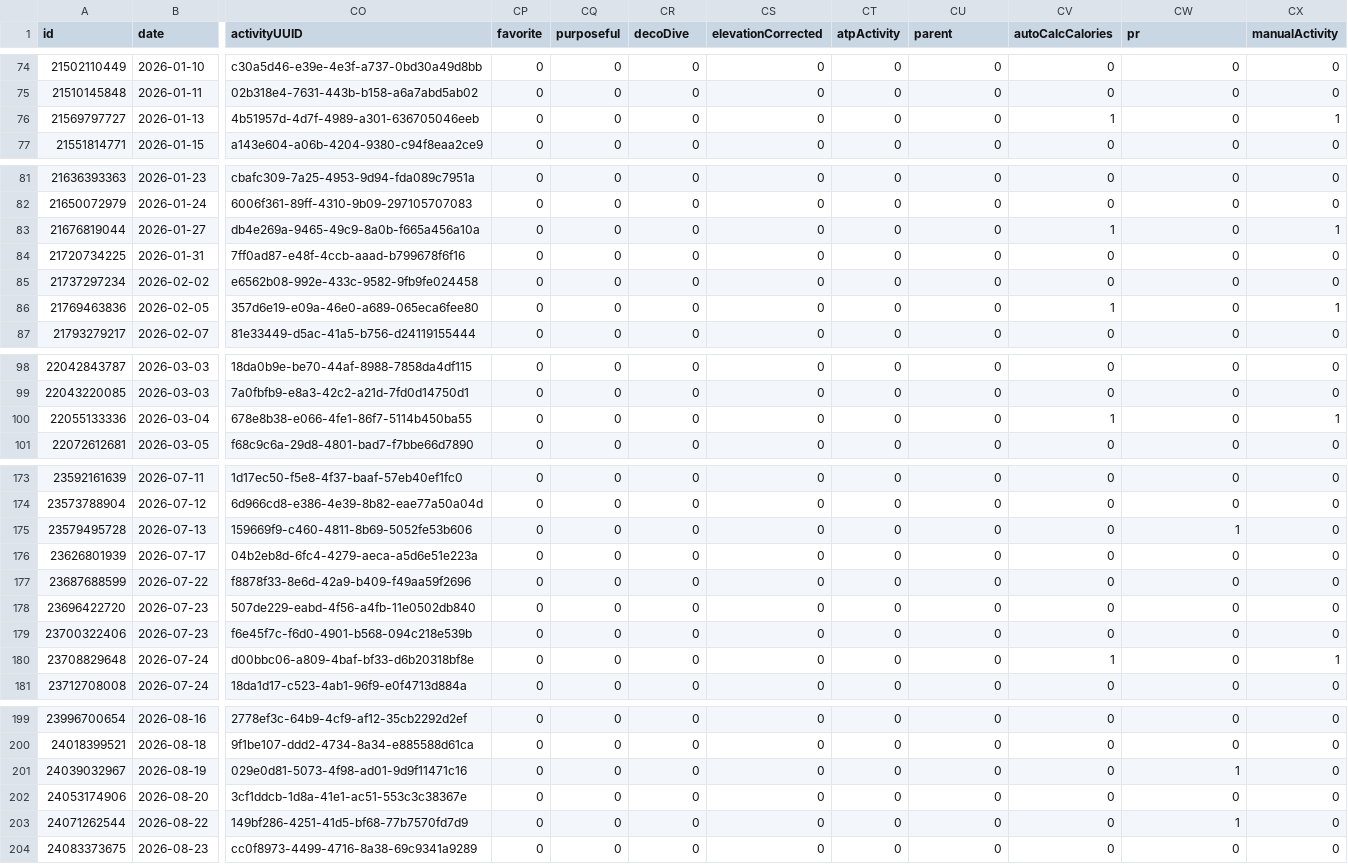
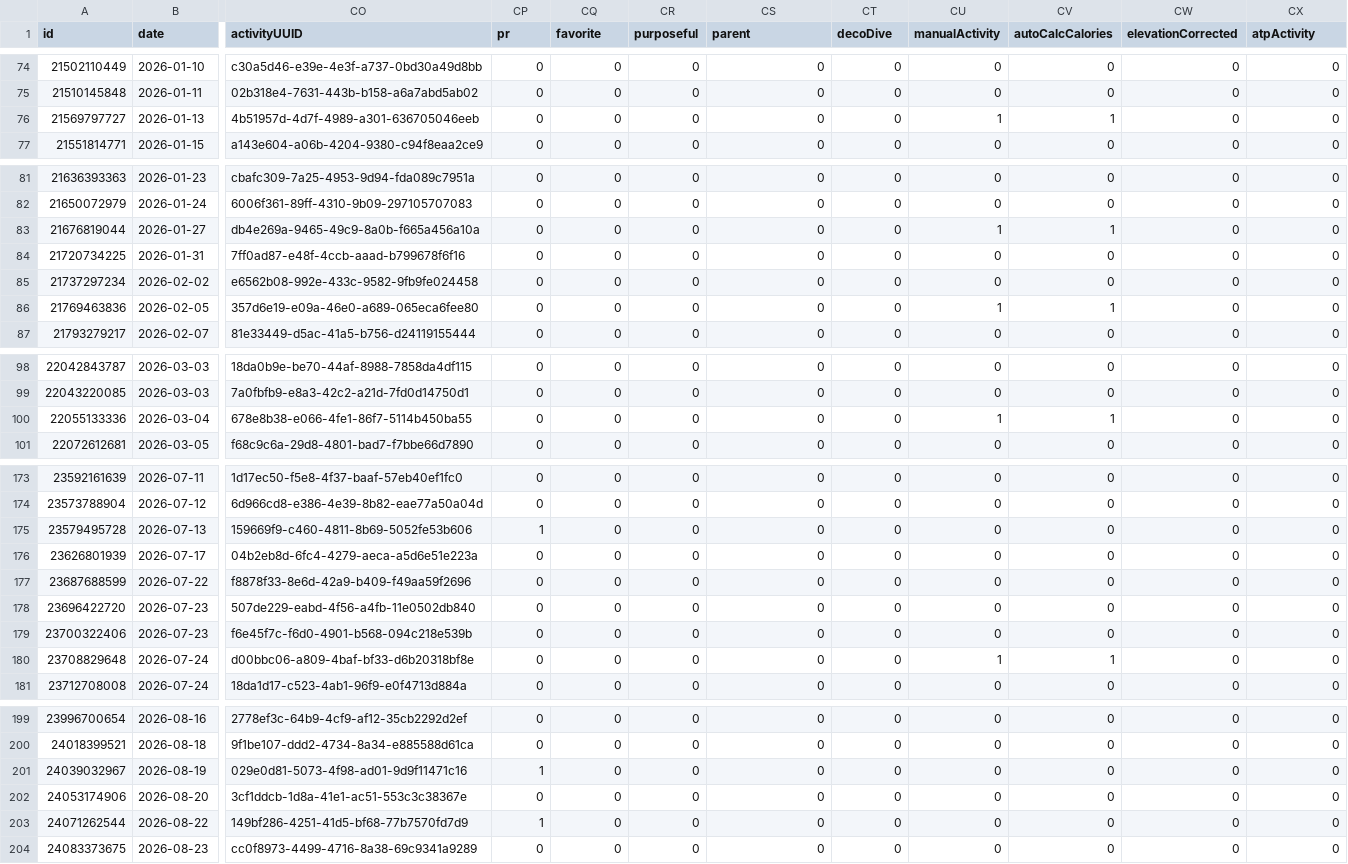
Before and after one commit to nicolasmahut-ui/garmin-data, a CSV file: activites.csv, drawn as a sheet; only a part is shown, gaps mark what is left out; the diff covers the shown part only; the diff names each change by its address in the sheet, - before the commit and + after, or states it on an @@ line.

```diff
--- a/activites.csv
+++ b/activites.csv
-CP1: favorite
+CP1: pr
-CQ1: purposeful
+CQ1: favorite
-CR1: decoDive
+CR1: purposeful
-CS1: elevationCorrected
+CS1: parent
-CT1: atpActivity
+CT1: decoDive
-CU1: parent
+CU1: manualActivity
-CW1: pr
+CW1: elevationCorrected
-CX1: manualActivity
+CX1: atpActivity
-CU76 (manualActivity): 0
+CU76 (manualActivity): 1
-CX76 (atpActivity): 1
+CX76 (atpActivity): 0
-CU83 (manualActivity): 0
+CU83 (manualActivity): 1
-CX83 (atpActivity): 1
+CX83 (atpActivity): 0
-CU86 (manualActivity): 0
+CU86 (manualActivity): 1
-CX86 (atpActivity): 1
+CX86 (atpActivity): 0
-CU100 (manualActivity): 0
+CU100 (manualActivity): 1
-CX100 (atpActivity): 1
+CX100 (atpActivity): 0
-CP175 (pr): 0
+CP175 (pr): 1
-CW175 (elevationCorrected): 1
+CW175 (elevationCorrected): 0
-CU180 (manualActivity): 0
+CU180 (manualActivity): 1
-CX180 (atpActivity): 1
+CX180 (atpActivity): 0
-CP201 (pr): 0
+CP201 (pr): 1
-CW201 (elevationCorrected): 1
+CW201 (elevationCorrected): 0
-CP203 (pr): 0
+CP203 (pr): 1
-CW203 (elevationCorrected): 1
+CW203 (elevationCorrected): 0
```
Also changed, not shown: 30 edited cells elsewhere in this file.
